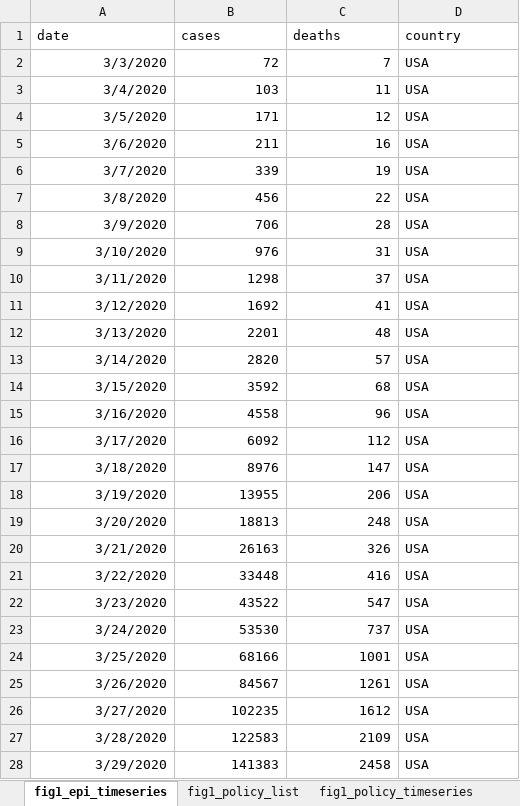
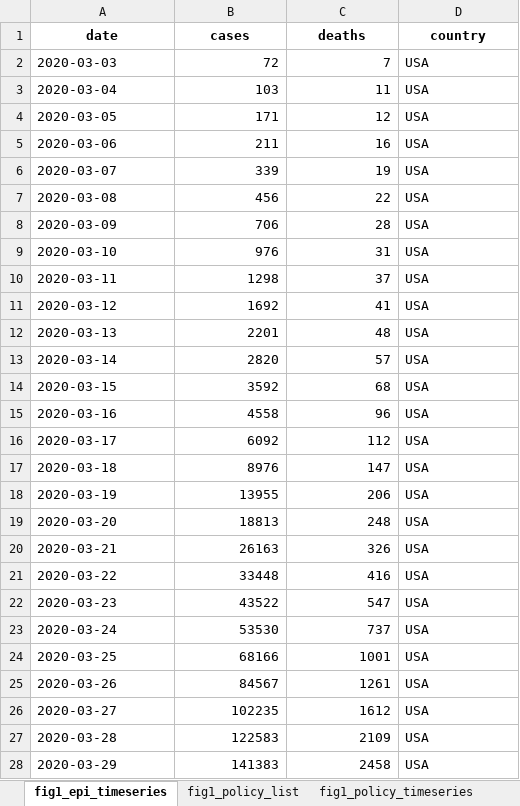
Before and after one commit to Global-Policy-Lab/gpl-covid, an Excel workbook: results/source_data/Figure1_data.xlsx, sheet fig1_epi_timeseries, drawn as a sheet; only a part is shown; values as stored, in another font and other column widths than the file's, no borders; the diff covers the shown part only; the diff names each change by its address in the sheet, - before the commit and + after, or states it on an @@ line.

```diff
--- a/results/source_data/Figure1_data.xlsx (sheet fig1_epi_timeseries)
+++ b/results/source_data/Figure1_data.xlsx (sheet fig1_epi_timeseries)
@@ A1:D1 bold: off → on, alignment: left → center @@
-A2 (date): 3/3/2020
+A2 (date): 2020-03-03
-A3 (date): 3/4/2020
+A3 (date): 2020-03-04
-A4 (date): 3/5/2020
+A4 (date): 2020-03-05
-A5 (date): 3/6/2020
+A5 (date): 2020-03-06
-A6 (date): 3/7/2020
+A6 (date): 2020-03-07
-A7 (date): 3/8/2020
+A7 (date): 2020-03-08
-A8 (date): 3/9/2020
+A8 (date): 2020-03-09
-A9 (date): 3/10/2020
+A9 (date): 2020-03-10
-A10 (date): 3/11/2020
+A10 (date): 2020-03-11
-A11 (date): 3/12/2020
+A11 (date): 2020-03-12
-A12 (date): 3/13/2020
+A12 (date): 2020-03-13
-A13 (date): 3/14/2020
+A13 (date): 2020-03-14
-A14 (date): 3/15/2020
+A14 (date): 2020-03-15
-A15 (date): 3/16/2020
+A15 (date): 2020-03-16
-A16 (date): 3/17/2020
+A16 (date): 2020-03-17
-A17 (date): 3/18/2020
+A17 (date): 2020-03-18
-A18 (date): 3/19/2020
+A18 (date): 2020-03-19
-A19 (date): 3/20/2020
+A19 (date): 2020-03-20
-A20 (date): 3/21/2020
+A20 (date): 2020-03-21
-A21 (date): 3/22/2020
+A21 (date): 2020-03-22
-A22 (date): 3/23/2020
+A22 (date): 2020-03-23
-A23 (date): 3/24/2020
+A23 (date): 2020-03-24
-A24 (date): 3/25/2020
+A24 (date): 2020-03-25
-A25 (date): 3/26/2020
+A25 (date): 2020-03-26
-A26 (date): 3/27/2020
+A26 (date): 2020-03-27
-A27 (date): 3/28/2020
+A27 (date): 2020-03-28
-A28 (date): 3/29/2020
+A28 (date): 2020-03-29
```
Also changed, not shown: 260 edited cells elsewhere in this sheet, sheet fig1_case_maps, sheet fig1_policy_timeseries, sheet fig1_policy_list, 31 other files.
